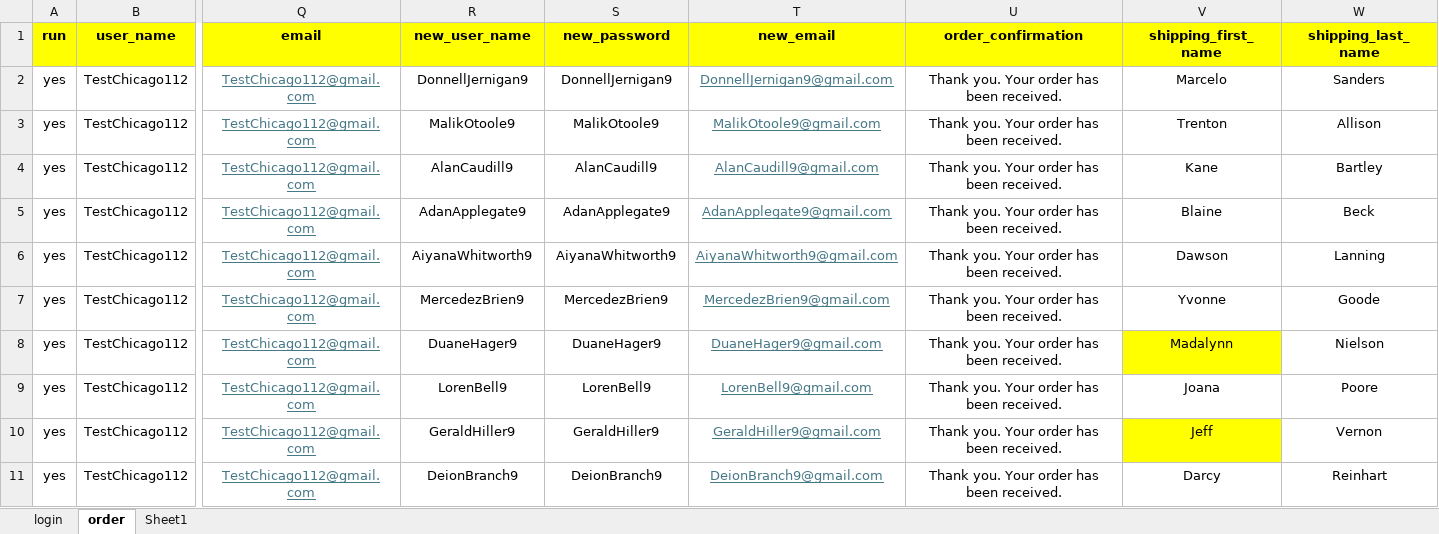
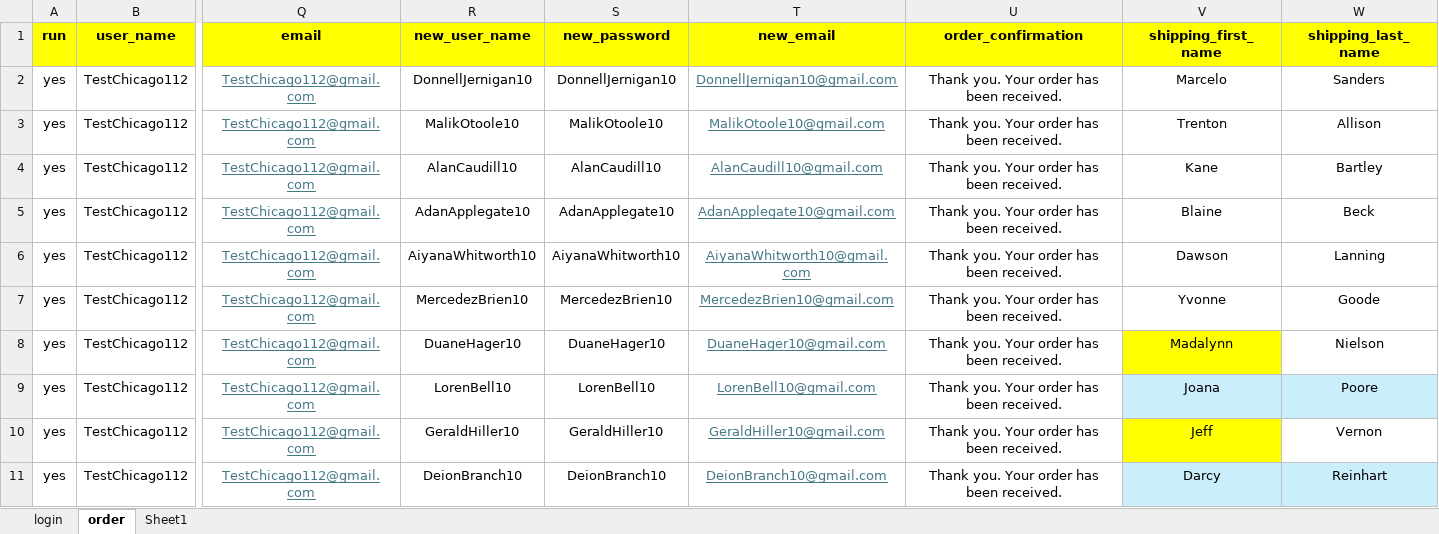
Before and after one commit to DmitriyV7/POM6, an Excel workbook: src/main/resources/test_data/Test_Data.xlsx, sheet order, drawn as a sheet; only a part is shown, gaps mark what is left out; values as stored, in another font and other column widths than the file's, no borders; the diff covers the shown part only; the diff names each change by its address in the sheet, - before the commit and + after, or states it on an @@ line.

```diff
--- a/src/main/resources/test_data/Test_Data.xlsx (sheet order)
+++ b/src/main/resources/test_data/Test_Data.xlsx (sheet order)
-R2 (new_user_name): DonnellJernigan9
+R2 (new_user_name): DonnellJernigan10
-S2 (new_password): DonnellJernigan9
+S2 (new_password): DonnellJernigan10
-T2 (new_email): DonnellJernigan9@gmail.com
+T2 (new_email): DonnellJernigan10@gmail.com
-R3 (new_user_name): MalikOtoole9
+R3 (new_user_name): MalikOtoole10
-S3 (new_password): MalikOtoole9
+S3 (new_password): MalikOtoole10
-T3 (new_email): MalikOtoole9@gmail.com
+T3 (new_email): MalikOtoole10@gmail.com
-R4 (new_user_name): AlanCaudill9
+R4 (new_user_name): AlanCaudill10
-S4 (new_password): AlanCaudill9
+S4 (new_password): AlanCaudill10
-T4 (new_email): AlanCaudill9@gmail.com
+T4 (new_email): AlanCaudill10@gmail.com
-R5 (new_user_name): AdanApplegate9
+R5 (new_user_name): AdanApplegate10
-S5 (new_password): AdanApplegate9
+S5 (new_password): AdanApplegate10
-T5 (new_email): AdanApplegate9@gmail.com
+T5 (new_email): AdanApplegate10@gmail.com
-R6 (new_user_name): AiyanaWhitworth9
+R6 (new_user_name): AiyanaWhitworth10
-S6 (new_password): AiyanaWhitworth9
+S6 (new_password): AiyanaWhitworth10
-T6 (new_email): AiyanaWhitworth9@gmail.com
+T6 (new_email): AiyanaWhitworth10@gmail.com
-R7 (new_user_name): MercedezBrien9
+R7 (new_user_name): MercedezBrien10
-S7 (new_password): MercedezBrien9
+S7 (new_password): MercedezBrien10
-T7 (new_email): MercedezBrien9@gmail.com
+T7 (new_email): MercedezBrien10@gmail.com
-R8 (new_user_name): DuaneHager9
+R8 (new_user_name): DuaneHager10
-S8 (new_password): DuaneHager9
+S8 (new_password): DuaneHager10
-T8 (new_email): DuaneHager9@gmail.com
+T8 (new_email): DuaneHager10@gmail.com
-R9 (new_user_name): LorenBell9
+R9 (new_user_name): LorenBell10
-S9 (new_password): LorenBell9
+S9 (new_password): LorenBell10
-T9 (new_email): LorenBell9@gmail.com
+T9 (new_email): LorenBell10@gmail.com
-V9:W9 fill: none
+V9:W9 fill: #CAEEFB
-R10 (new_user_name): GeraldHiller9
+R10 (new_user_name): GeraldHiller10
-S10 (new_password): GeraldHiller9
+S10 (new_password): GeraldHiller10
-T10 (new_email): GeraldHiller9@gmail.com
+T10 (new_email): GeraldHiller10@gmail.com
-R11 (new_user_name): DeionBranch9
+R11 (new_user_name): DeionBranch10
-S11 (new_password): DeionBranch9
+S11 (new_password): DeionBranch10
-T11 (new_email): DeionBranch9@gmail.com
+T11 (new_email): DeionBranch10@gmail.com
-V11:W11 fill: none
+V11:W11 fill: #CAEEFB
```
Also changed, not shown: 30 edited cells and cell formats elsewhere in this sheet, sheet Sheet1, sheet login, 6 other files.
